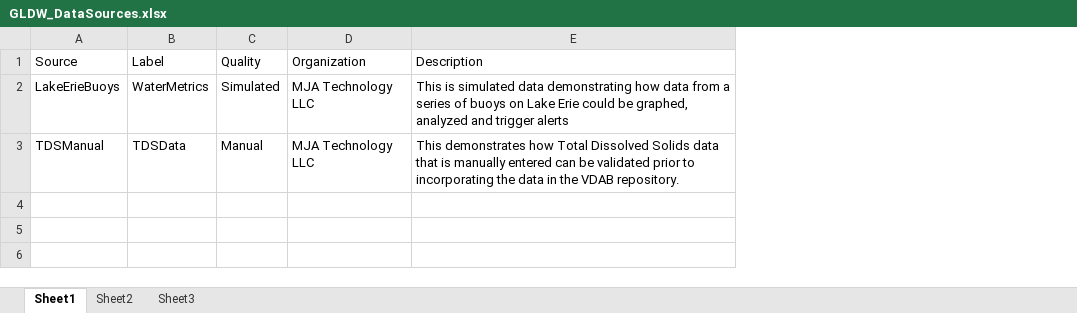
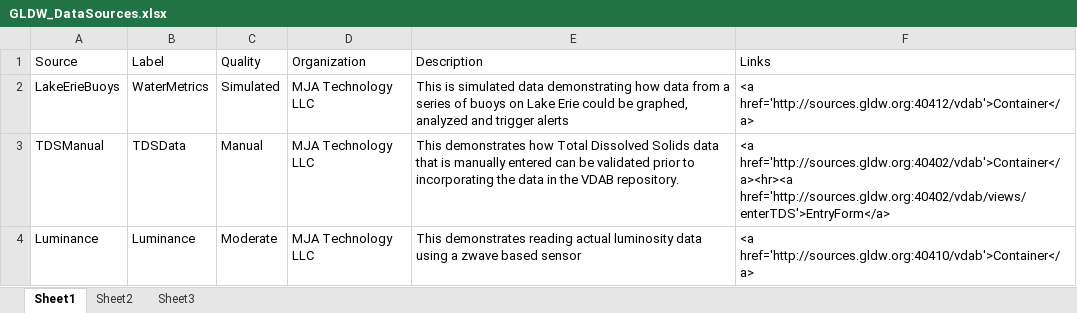
Before and after one commit to gldw/GLDW_WebSupport, an Excel workbook: DataSources/GLDW_DataSources.xlsx, sheet Sheet1, drawn as a sheet; values as stored, in another font and other column widths than the file's, no borders; the diff names each change by its address in the sheet, - before the commit and + after, or states it on an @@ line.

Commit message:
Update GLDW_DataSources.xlsx

```diff
--- a/DataSources/GLDW_DataSources.xlsx (sheet Sheet1)
+++ b/DataSources/GLDW_DataSources.xlsx (sheet Sheet1)
+column F (Links), rows 2-3: <a href='http://sources.gldw.org:40412/vdab'>Container</a> | <a href='http://sources.gldw.org:40402/vdab'>Container</a><hr><a href='http://sources.gldw.org:40402/vdab/views/enterTDS'>EntryForm</a>
+row 4: Luminance | Luminance | Moderate | MJA Technology LLC | This demonstrates reading actual luminosity data using a zwave based sensor | <a href='http://sources.gldw.org:40410/vdab'>Container</a>
```
